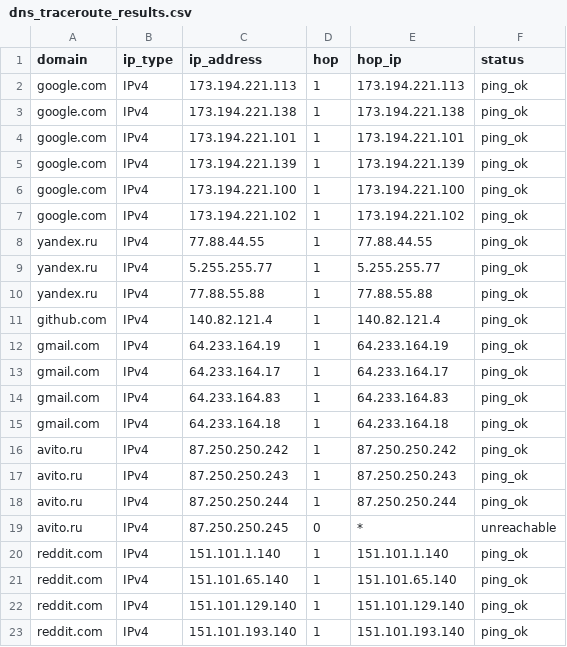
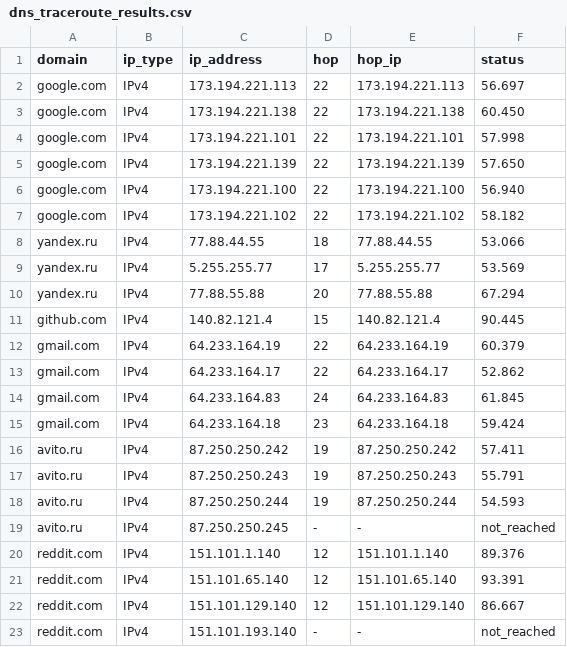
Before and after one commit to corsaczagi/24944_Komp-Seti, a CSV file: 10-task/dns_traceroute_results.csv, drawn as a sheet.

```diff
--- a/10-task/dns_traceroute_results.csv
+++ b/10-task/dns_traceroute_results.csv
@@ -1,23 +1,23 @@
 domain,ip_type,ip_address,hop,hop_ip,status
-google.com,IPv4,173.194.221.113,1,173.194.221.113,ping_ok
-google.com,IPv4,173.194.221.138,1,173.194.221.138,ping_ok
-google.com,IPv4,173.194.221.101,1,173.194.221.101,ping_ok
-google.com,IPv4,173.194.221.139,1,173.194.221.139,ping_ok
-google.com,IPv4,173.194.221.100,1,173.194.221.100,ping_ok
-google.com,IPv4,173.194.221.102,1,173.194.221.102,ping_ok
-yandex.ru,IPv4,77.88.44.55,1,77.88.44.55,ping_ok
-yandex.ru,IPv4,5.255.255.77,1,5.255.255.77,ping_ok
-yandex.ru,IPv4,77.88.55.88,1,77.88.55.88,ping_ok
-github.com,IPv4,140.82.121.4,1,140.82.121.4,ping_ok
-gmail.com,IPv4,64.233.164.19,1,64.233.164.19,ping_ok
-gmail.com,IPv4,64.233.164.17,1,64.233.164.17,ping_ok
-gmail.com,IPv4,64.233.164.83,1,64.233.164.83,ping_ok
-gmail.com,IPv4,64.233.164.18,1,64.233.164.18,ping_ok
-avito.ru,IPv4,87.250.250.242,1,87.250.250.242,ping_ok
-avito.ru,IPv4,87.250.250.243,1,87.250.250.243,ping_ok
-avito.ru,IPv4,87.250.250.244,1,87.250.250.244,ping_ok
-avito.ru,IPv4,87.250.250.245,0,*,unreachable
-reddit.com,IPv4,151.101.1.140,1,151.101.1.140,ping_ok
-reddit.com,IPv4,151.101.65.140,1,151.101.65.140,ping_ok
-reddit.com,IPv4,151.101.129.140,1,151.101.129.140,ping_ok
-reddit.com,IPv4,151.101.193.140,1,151.101.193.140,ping_ok
+google.com,IPv4,173.194.221.113,22,173.194.221.113,56.697
+google.com,IPv4,173.194.221.138,22,173.194.221.138,60.450
+google.com,IPv4,173.194.221.101,22,173.194.221.101,57.998
+google.com,IPv4,173.194.221.139,22,173.194.221.139,57.650
+google.com,IPv4,173.194.221.100,22,173.194.221.100,56.940
+google.com,IPv4,173.194.221.102,22,173.194.221.102,58.182
+yandex.ru,IPv4,77.88.44.55,18,77.88.44.55,53.066
+yandex.ru,IPv4,5.255.255.77,17,5.255.255.77,53.569
+yandex.ru,IPv4,77.88.55.88,20,77.88.55.88,67.294
+github.com,IPv4,140.82.121.4,15,140.82.121.4,90.445
+gmail.com,IPv4,64.233.164.19,22,64.233.164.19,60.379
+gmail.com,IPv4,64.233.164.17,22,64.233.164.17,52.862
+gmail.com,IPv4,64.233.164.83,24,64.233.164.83,61.845
+gmail.com,IPv4,64.233.164.18,23,64.233.164.18,59.424
+avito.ru,IPv4,87.250.250.242,19,87.250.250.242,57.411
+avito.ru,IPv4,87.250.250.243,19,87.250.250.243,55.791
+avito.ru,IPv4,87.250.250.244,19,87.250.250.244,54.593
+avito.ru,IPv4,87.250.250.245,-,-,not_reached
+reddit.com,IPv4,151.101.1.140,12,151.101.1.140,89.376
+reddit.com,IPv4,151.101.65.140,12,151.101.65.140,93.391
+reddit.com,IPv4,151.101.129.140,12,151.101.129.140,86.667
+reddit.com,IPv4,151.101.193.140,-,-,not_reached
```
Also changed, not shown: 1 other file.
